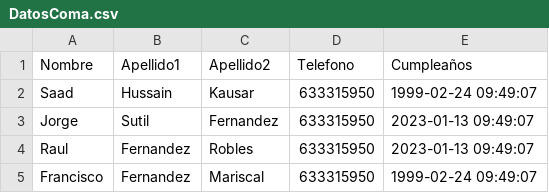
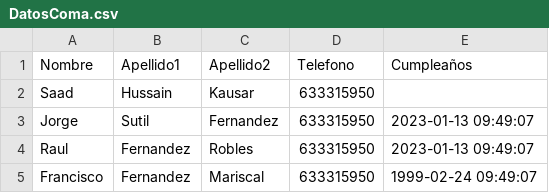
Before and after one commit to shussk02/TFG_shussk02, a CSV file: Data/DatosComa.csv, drawn as a sheet.

```diff
--- a/Data/DatosComa.csv
+++ b/Data/DatosComa.csv
@@ -1,3 +1,3 @@
 Nombre,Apellido1,Apellido2,Telefono,Cumpleaños
-Saad,Hussain,Kausar,633315950,1999-02-24 09:49:07
+Saad,Hussain,Kausar,633315950,
 Jorge,Sutil,Fernandez,633315950,2023-01-13 09:49:07
```
Also changed, not shown: 40 other files.
